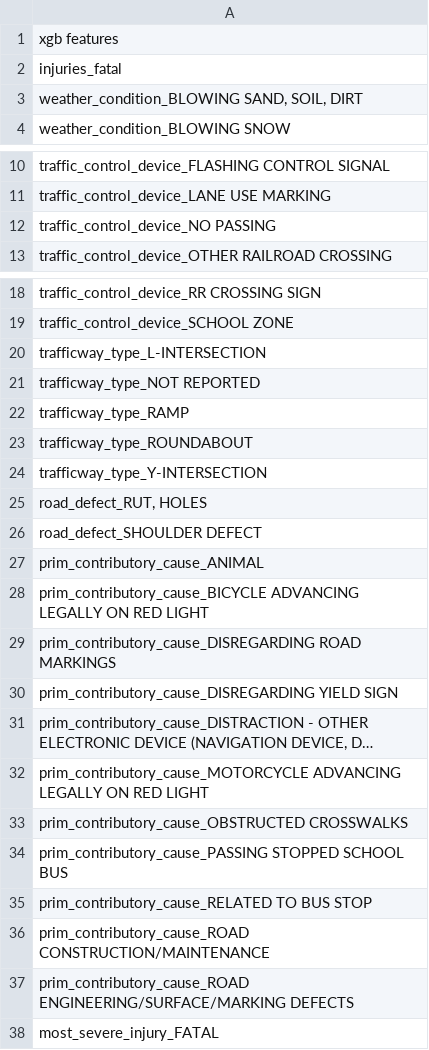
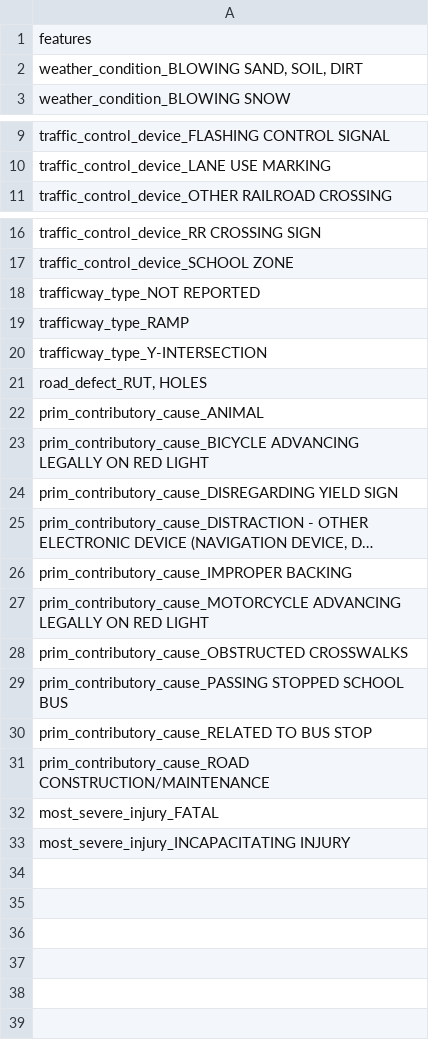
Before and after one commit to mrcurrlyhair/XIN-AI-ASSIGNMENT, a CSV file: least_important/least_important_xgb.csv, drawn as a sheet; only a part is shown, gaps mark what is left out; long unchanged cells end in …; removed rows and columns are numbered as before the commit, all else as after; the diff names each change by its address in the sheet, - before the commit and + after, or states it on an @@ line.

```diff
--- a/least_important/least_important_xgb.csv
+++ b/least_important/least_important_xgb.csv
-A1: xgb features
+A1: features
-row 2: injuries_fatal
-row 12: traffic_control_device_NO PASSING
-row 20: trafficway_type_L-INTERSECTION
-row 23: trafficway_type_ROUNDABOUT
-row 26: road_defect_SHOULDER DEFECT
-row 29: prim_contributory_cause_DISREGARDING ROAD MARKINGS
+row 26: prim_contributory_cause_IMPROPER BACKING
-row 37: prim_contributory_cause_ROAD ENGINEERING/SURFACE/MARKING DEFECTS
+row 33: most_severe_injury_INCAPACITATING INJURY
```
Also changed, not shown: least_important/least_important_gb.csv, least_important/least_important_rf.csv, 5 other files.
